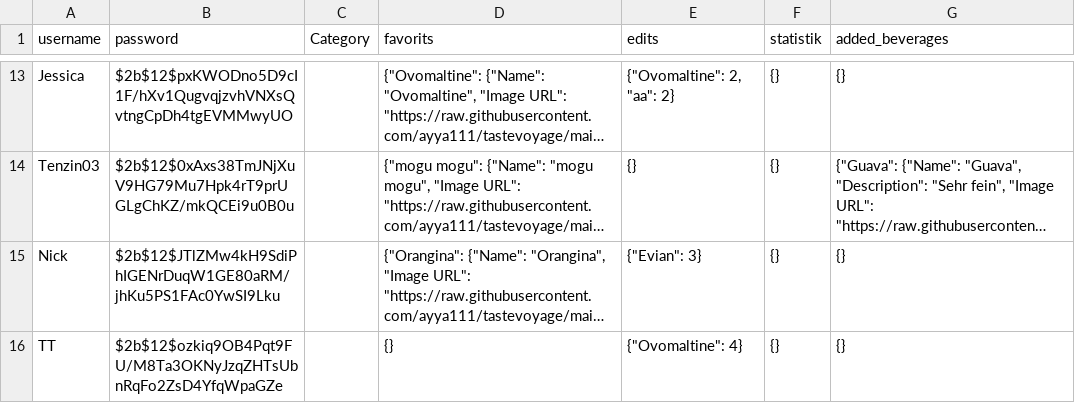
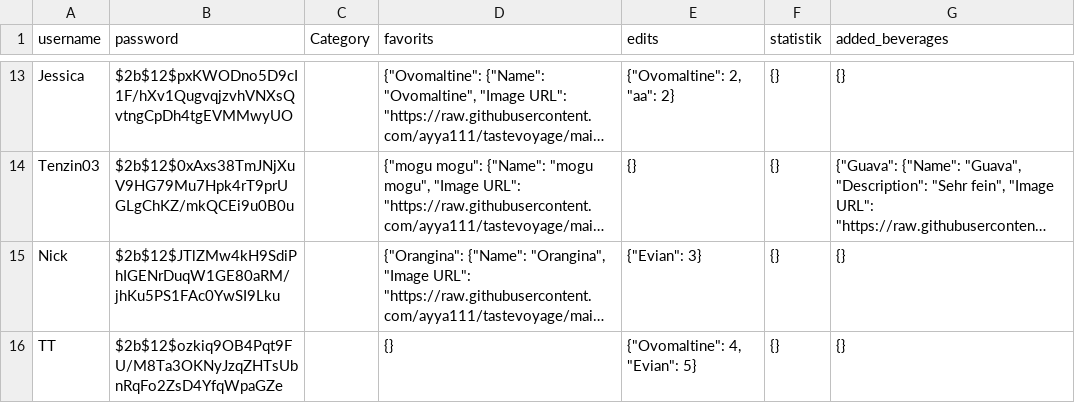
Before and after one commit to ayya111/tastevoyage, a CSV file: users.csv, drawn as a sheet; only a part is shown, gaps mark what is left out; long unchanged cells end in …; the diff names each change by its address in the sheet, - before the commit and + after, or states it on an @@ line.

Commit message:
update file

```diff
--- a/users.csv
+++ b/users.csv
-E16 (edits): {"Ovomaltine": 4}
+E16 (edits): {"Ovomaltine": 4, "Evian": 5}
```
